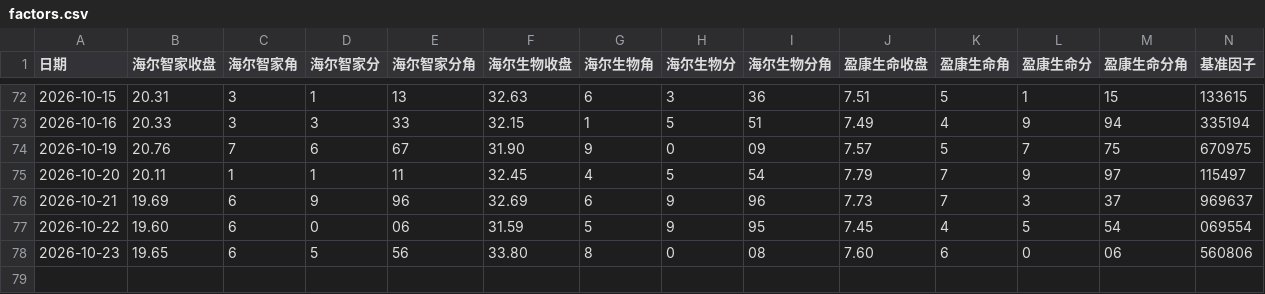
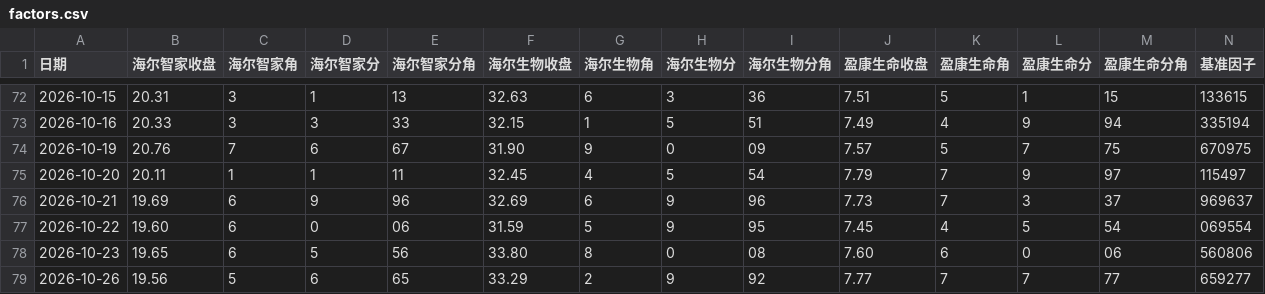
Before and after one commit to YihanAimee/yaohao-lottery, a CSV file: data/factors.csv, drawn as a sheet; only a part is shown, gaps mark what is left out; the diff names each change by its address in the sheet, - before the commit and + after, or states it on an @@ line.

```diff
--- a/data/factors.csv
+++ b/data/factors.csv
+row 79: 2026-10-26 | 19.56 | 5 | 6 | 65 | 33.29 | 2 | 9 | 92 | 7.77 | 7 | 7 | 77 | 659277
```
